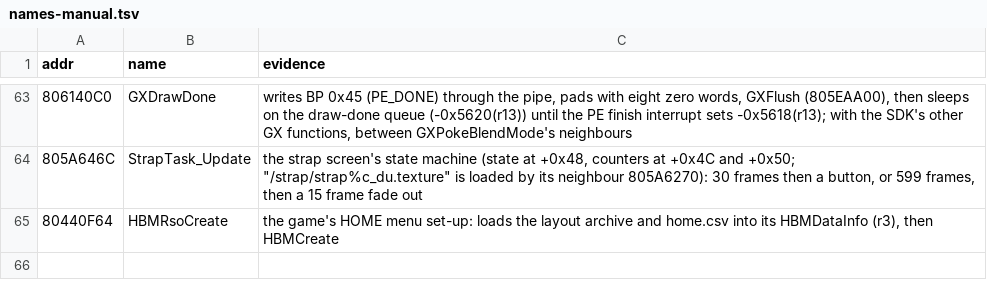
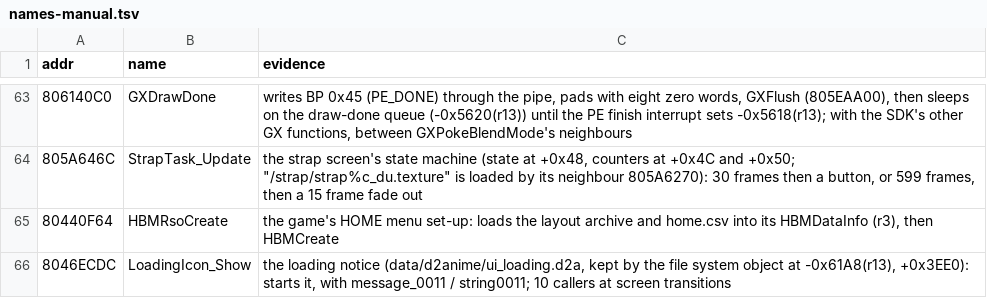
Before and after one commit to thebradshaw/laststory-native, a TSV file: tools/names-manual.tsv, drawn as a sheet; only a part is shown, gaps mark what is left out.

```diff
--- a/tools/names-manual.tsv
+++ b/tools/names-manual.tsv
@@ -65 +65,2 @@ addr	name	evidence
 80440F64	HBMRsoCreate	the game's HOME menu set-up: loads the layout archive and home.csv into its HBMDataInfo (r3), then HBMCreate
+8046ECDC	LoadingIcon_Show	the loading notice (data/d2anime/ui_loading.d2a, kept by the file system object at -0x61A8(r13), +0x3EE0): starts it, with message_0011 / string0011; 10 callers at screen transitions
```
Also changed, not shown: 3 other files.
